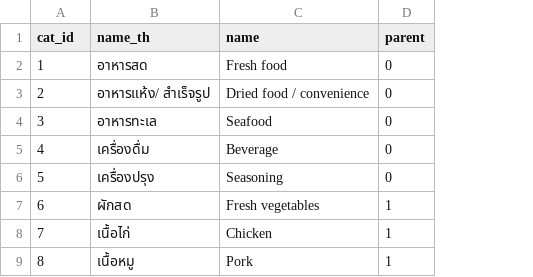
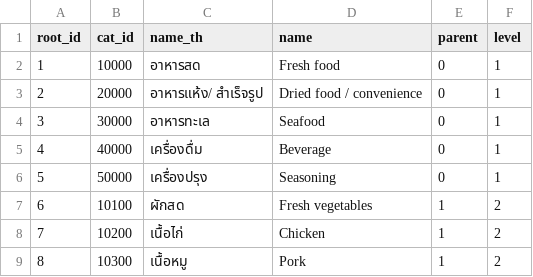
Before and after one commit to korrio/import-csv-mongo, a CSV file: category.csv, drawn as a sheet; only a part is shown; the diff names each change by its address in the sheet, - before the commit and + after, or states it on an @@ line.

```diff
--- a/category.csv
+++ b/category.csv
+column B (cat_id), rows 2-9: 10000 | 20000 | 30000 | 40000 | 50000 | 10100 | 10200 | 10300
+column F (level), rows 2-9: 1 | 1 | 1 | 1 | 1 | 2 | 2 | 2
-A1: cat_id
+A1: root_id
```
Also changed, not shown: 9 other files.
